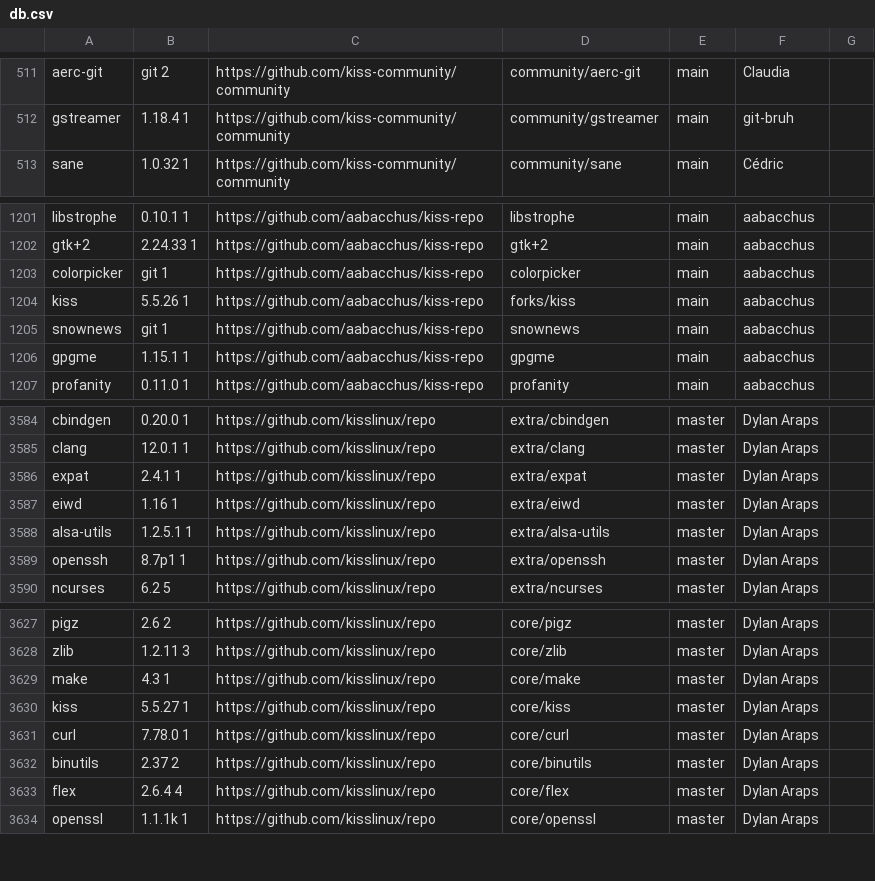
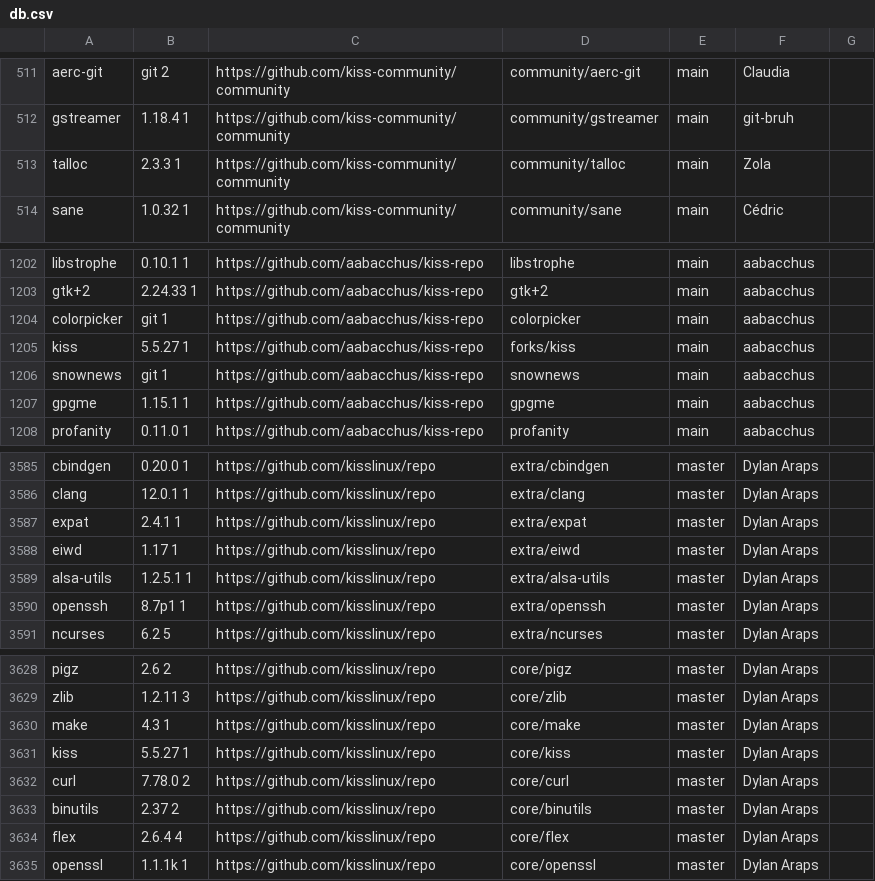
Before and after one commit to jedahan/kiss-find, a CSV file: db.csv, drawn as a sheet; only a part is shown, gaps mark what is left out.

Commit message:
Deploying to github-pages from @ jedahan/kiss-find@5b5acc5e978c86afe08ca5f7a0cc2c1d8c4ef4f4 🚀

```diff
--- a/db.csv
+++ b/db.csv
@@ -512,2 +512,3 @@ aerc-git,git 2 ,https://github.com/kiss-community/community,community/aerc-git,m
 gstreamer,1.18.4 1,https://github.com/kiss-community/community,community/gstreamer,main,"git-bruh"," "
+talloc,2.3.3 1,https://github.com/kiss-community/community,community/talloc,main,"Zola"," "
 sane,1.0.32 1 ,https://github.com/kiss-community/community,community/sane,main,"Cédric"," "
@@ -1203,3 +1204,3 @@ gtk+2,2.24.33 1,https://github.com/aabacchus/kiss-repo,gtk+2,main,"aabacchus","
 colorpicker,git 1,https://github.com/aabacchus/kiss-repo,colorpicker,main,"aabacchus"," "
-kiss,5.5.26 1,https://github.com/aabacchus/kiss-repo,forks/kiss,main,"aabacchus"," "
+kiss,5.5.27 1,https://github.com/aabacchus/kiss-repo,forks/kiss,main,"aabacchus"," "
 snownews,git 1,https://github.com/aabacchus/kiss-repo,snownews,main,"aabacchus"," "
@@ -3586,3 +3587,3 @@ clang,12.0.1 1,https://github.com/kisslinux/repo,extra/clang,master,"Dylan Araps
 expat,2.4.1 1,https://github.com/kisslinux/repo,extra/expat,master,"Dylan Araps"," "
-eiwd,1.16 1,https://github.com/kisslinux/repo,extra/eiwd,master,"Dylan Araps"," "
+eiwd,1.17 1,https://github.com/kisslinux/repo,extra/eiwd,master,"Dylan Araps"," "
 alsa-utils,1.2.5.1 1,https://github.com/kisslinux/repo,extra/alsa-utils,master,"Dylan Araps"," "
@@ -3630,3 +3631,3 @@ make,4.3 1,https://github.com/kisslinux/repo,core/make,master,"Dylan Araps"," "
 kiss,5.5.27 1,https://github.com/kisslinux/repo,core/kiss,master,"Dylan Araps"," "
-curl,7.78.0 1,https://github.com/kisslinux/repo,core/curl,master,"Dylan Araps"," "
+curl,7.78.0 2,https://github.com/kisslinux/repo,core/curl,master,"Dylan Araps"," "
 binutils,2.37 2,https://github.com/kisslinux/repo,core/binutils,master,"Dylan Araps"," "
```
Also changed, not shown: 3 other files.
